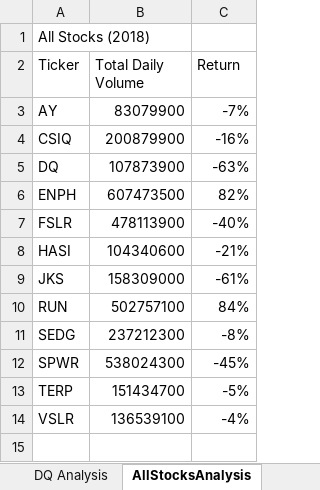
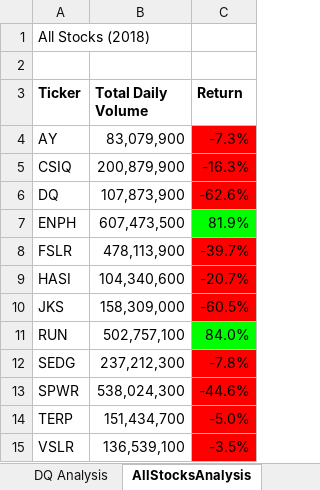
Before and after one commit to jmajma327/-stock_analysis, an Excel workbook: green_stocks (3).xlsm, sheet AllStocksAnalysis, drawn as a sheet; values as stored, in another font and other column widths than the file's, no borders; addresses are those after the commit; the diff names each change by its address in the sheet, - before the commit and + after, or states it on an @@ line.

Commit message:
Add files via upload

```diff
--- a/green_stocks (3).xlsm (sheet AllStocksAnalysis)
+++ b/green_stocks (3).xlsm (sheet AllStocksAnalysis)
+row 2: (empty)
-A3:C3 bold: off
+A3:C3 bold: on
-B4 (Total Daily Volume): 83079900
+B4 (Total Daily Volume): 83,079,900
-C4 (Return): -7%
+C4 (Return): -7.3%
-C4:C6 fill: none
+C4:C6 fill: #FF0000
-B5 (Total Daily Volume): 200879900
+B5 (Total Daily Volume): 200,879,900
-C5 (Return): -16%
+C5 (Return): -16.3%
-B6 (Total Daily Volume): 107873900
+B6 (Total Daily Volume): 107,873,900
-C6 (Return): -63%
+C6 (Return): -62.6%
-B7 (Total Daily Volume): 607473500
+B7 (Total Daily Volume): 607,473,500
-C7 (Return): 82%
+C7 (Return): 81.9%
-C7 fill: none
+C7 fill: #00FF00
-B8 (Total Daily Volume): 478113900
+B8 (Total Daily Volume): 478,113,900
-C8 (Return): -40%
+C8 (Return): -39.7%
-C8:C10 fill: none
+C8:C10 fill: #FF0000
-B9 (Total Daily Volume): 104340600
+B9 (Total Daily Volume): 104,340,600
-C9 (Return): -21%
+C9 (Return): -20.7%
-B10 (Total Daily Volume): 158309000
+B10 (Total Daily Volume): 158,309,000
-C10 (Return): -61%
+C10 (Return): -60.5%
-B11 (Total Daily Volume): 502757100
+B11 (Total Daily Volume): 502,757,100
-C11 (Return): 84%
+C11 (Return): 84.0%
-C11 fill: none
+C11 fill: #00FF00
-B12 (Total Daily Volume): 237212300
+B12 (Total Daily Volume): 237,212,300
-C12 (Return): -8%
+C12 (Return): -7.8%
-C12:C15 fill: none
+C12:C15 fill: #FF0000
-B13 (Total Daily Volume): 538024300
+B13 (Total Daily Volume): 538,024,300
-C13 (Return): -45%
+C13 (Return): -44.6%
-B14 (Total Daily Volume): 151434700
+B14 (Total Daily Volume): 151,434,700
-C14 (Return): -5%
+C14 (Return): -5.0%
-B15 (Total Daily Volume): 136539100
+B15 (Total Daily Volume): 136,539,100
-C15 (Return): -4%
+C15 (Return): -3.5%
```
